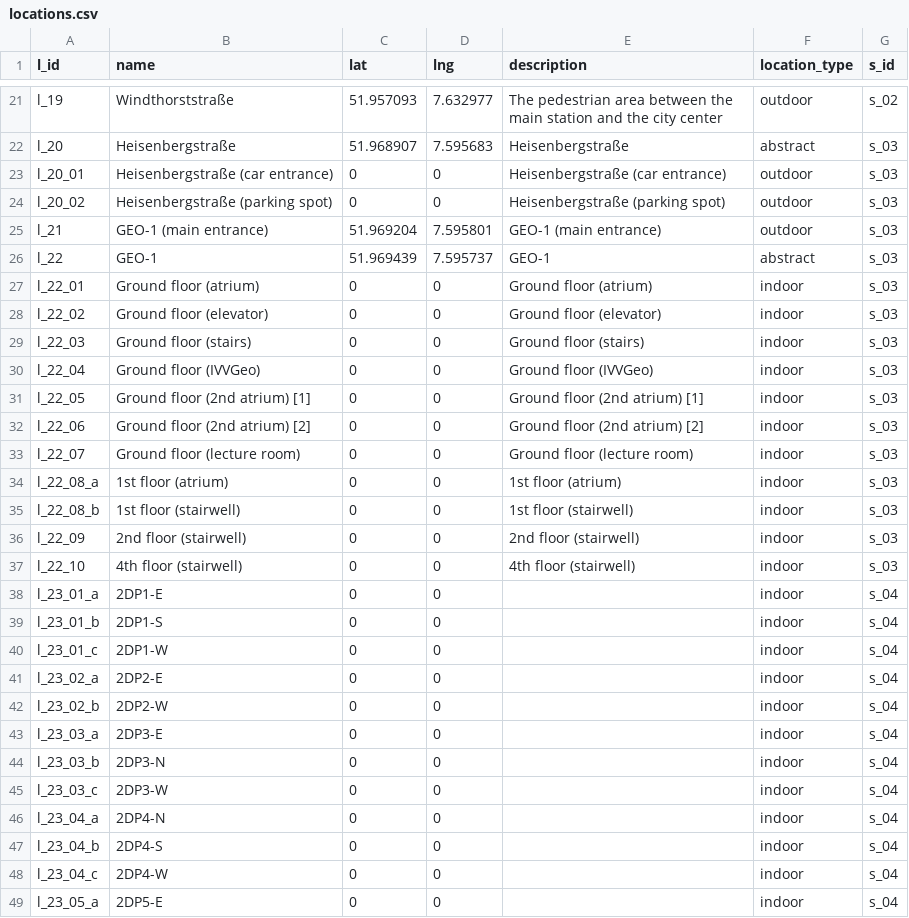
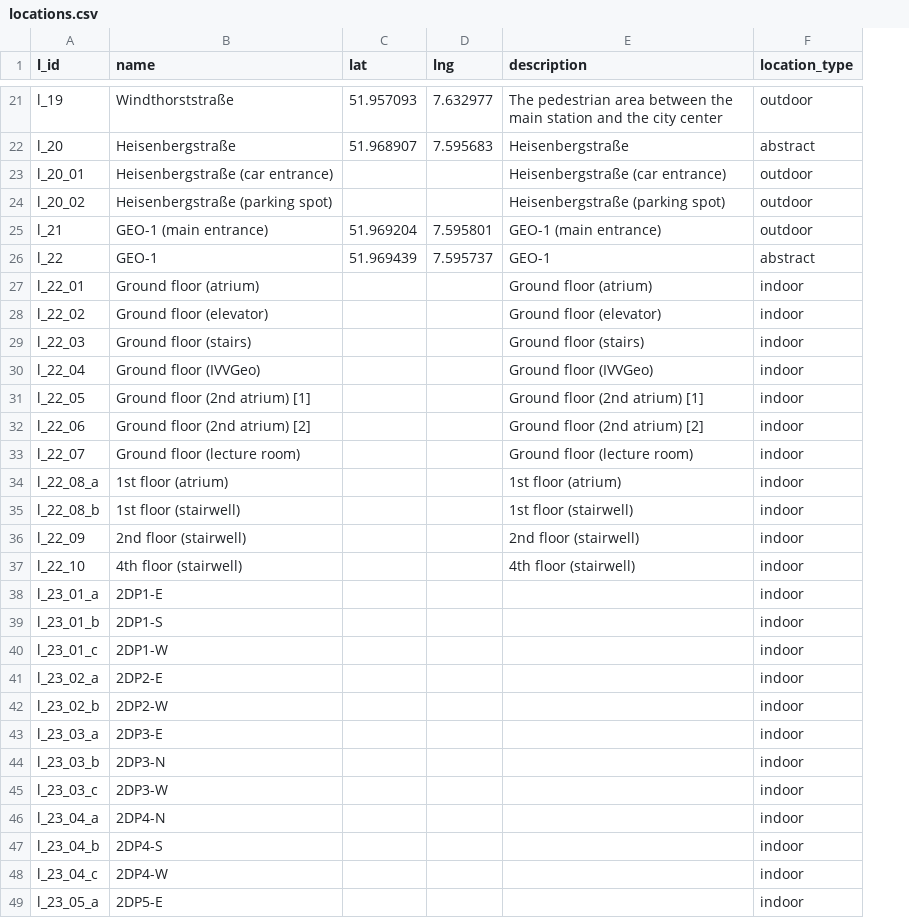
Before and after one commit to sitcomlab/IVE, a CSV file: data/locations.csv, drawn as a sheet; only a part is shown, gaps mark what is left out; the diff covers the shown part only; the diff names each change by its address in the sheet, - before the commit and + after, or states it on an @@ line.

```diff
--- a/data/locations.csv
+++ b/data/locations.csv
-column G (s_id), rows 21-49: s_02 | s_03 | s_03 | s_03 | s_03 | s_03 | s_03 | s_03 | s_03 | s_03 | s_03 | s_03 | s_03 | s_03 | s_03 | s_03 | s_03 | s_04 | s_04 | s_04 | s_04 | s_04 | s_04 | s_04 | s_04 | s_04 | s_04 | s_04 | s_04
-C23:C24 (lat): 0
+C23:C24 (lat): (empty)
-D23:D24 (lng): 0
+D23:D24 (lng): (empty)
-C27:C49 (lat): 0
+C27:C49 (lat): (empty)
-D27:D49 (lng): 0
+D27:D49 (lng): (empty)
```
Also changed, not shown: 49 edited cells elsewhere in this file, data/connected_to.csv, data/overlays.csv, 5 other files.
